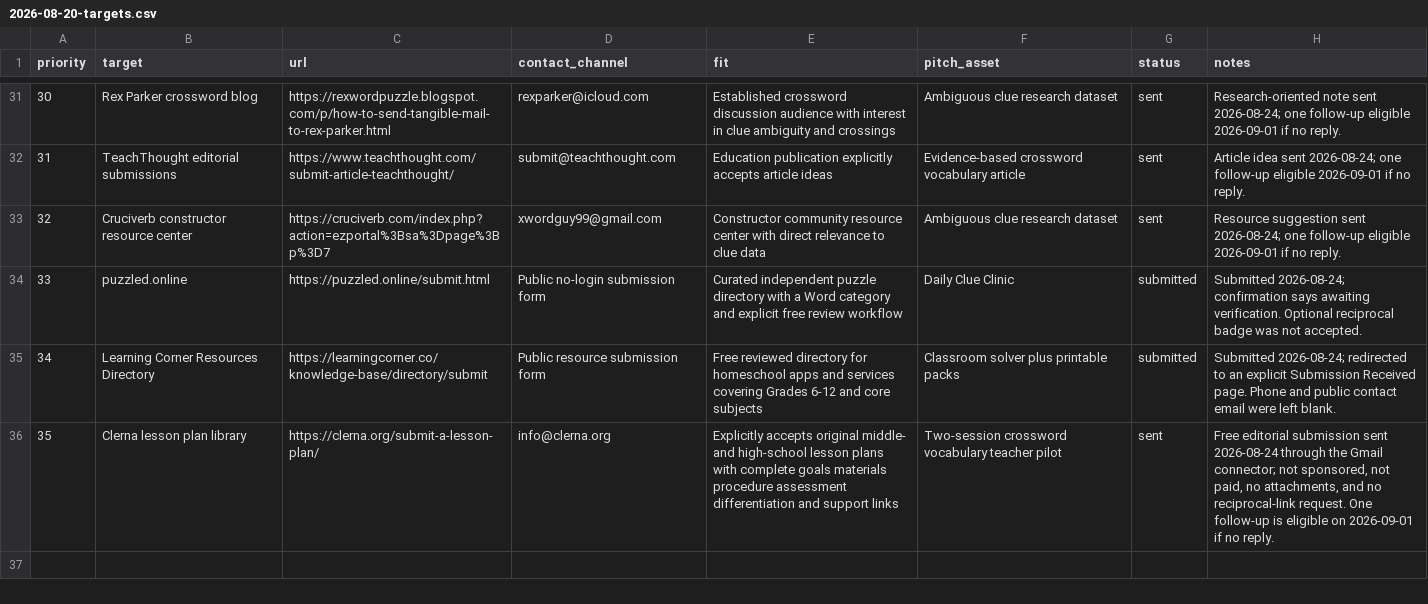
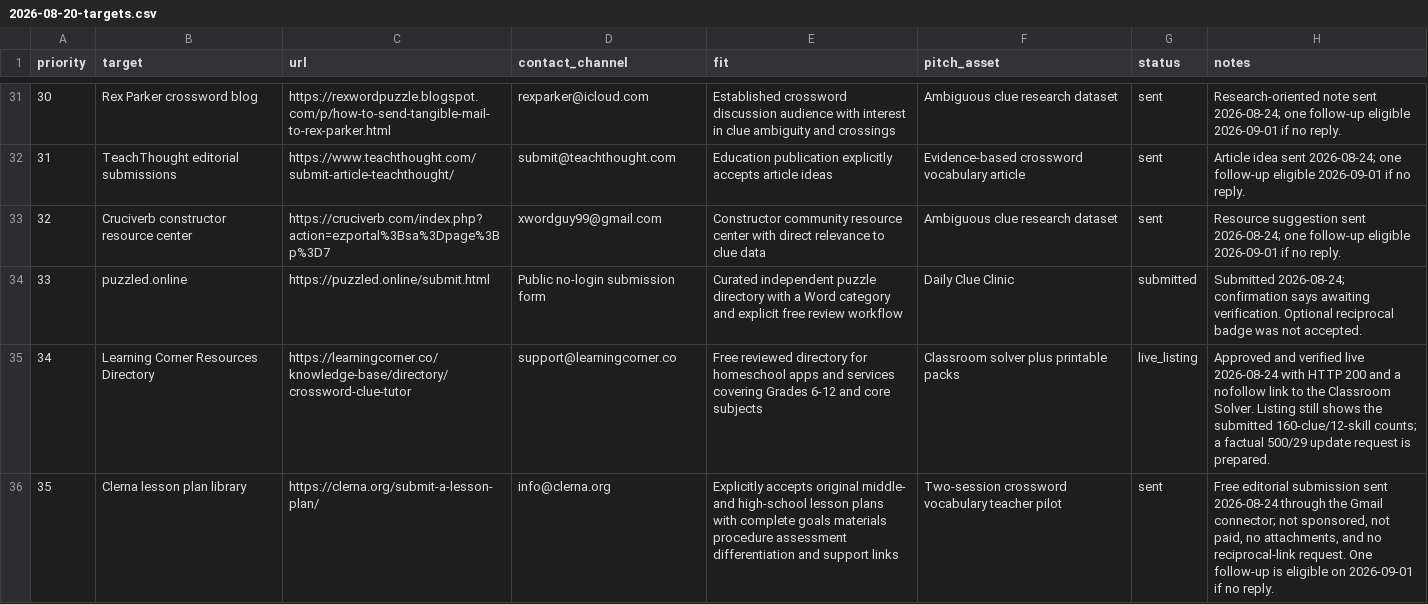
Before and after one commit to masling/Crossword-Clue-Tutor, a CSV file: ops/outreach/2026-08-20-targets.csv, drawn as a sheet; only a part is shown, gaps mark what is left out.

Commit message:
Record live Learning Corner listing

```diff
--- a/ops/outreach/2026-08-20-targets.csv
+++ b/ops/outreach/2026-08-20-targets.csv
@@ -34,3 +34,3 @@ priority,target,url,contact_channel,fit,pitch_asset,status,notes
 33,puzzled.online,https://puzzled.online/submit.html,Public no-login submission form,"Curated independent puzzle directory with a Word category and explicit free review workflow",Daily Clue Clinic,submitted,"Submitted 2026-08-24; confirmation says awaiting verification. Optional reciprocal badge was not accepted."
-34,Learning Corner Resources Directory,https://learningcorner.co/knowledge-base/directory/submit,Public resource submission form,"Free reviewed directory for homeschool apps and services covering Grades 6-12 and core subjects",Classroom solver plus printable packs,submitted,"Submitted 2026-08-24; redirected to an explicit Submission Received page. Phone and public contact email were left blank."
+34,Learning Corner Resources Directory,https://learningcorner.co/knowledge-base/directory/crossword-clue-tutor,support@learningcorner.co,"Free reviewed directory for homeschool apps and services covering Grades 6-12 and core subjects",Classroom solver plus printable packs,live_listing,"Approved and verified live 2026-08-24 with HTTP 200 and a nofollow link to the Classroom Solver. Listing still shows the submitted 160-clue/12-skill counts; a factual 500/29 update request is prepared."
 35,Clerna lesson plan library,https://clerna.org/submit-a-lesson-plan/,info@clerna.org,"Explicitly accepts original middle- and high-school lesson plans with complete goals materials procedure assessment differentiation and support links",Two-session crossword vocabulary teacher pilot,sent,"Free editorial submission sent 2026-08-24 through the Gmail connector; not sponsored, not paid, no attachments, and no reciprocal-link request. One follow-up is eligible on 2026-09-01 if no reply."
```
Also changed, not shown: 2 other files.
